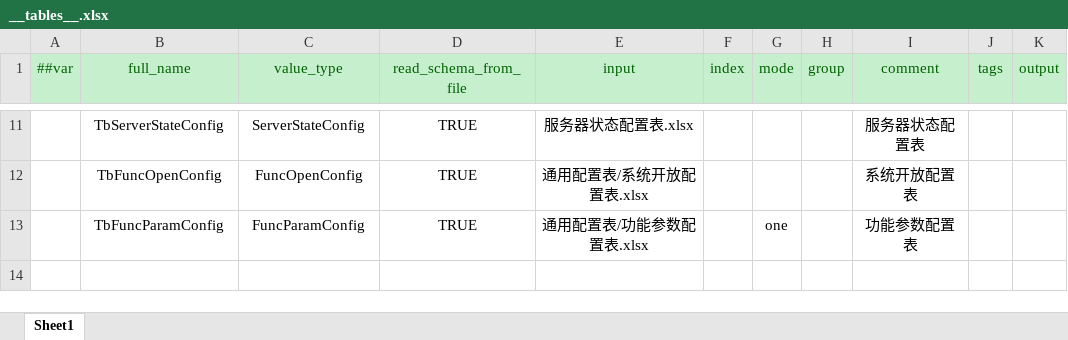
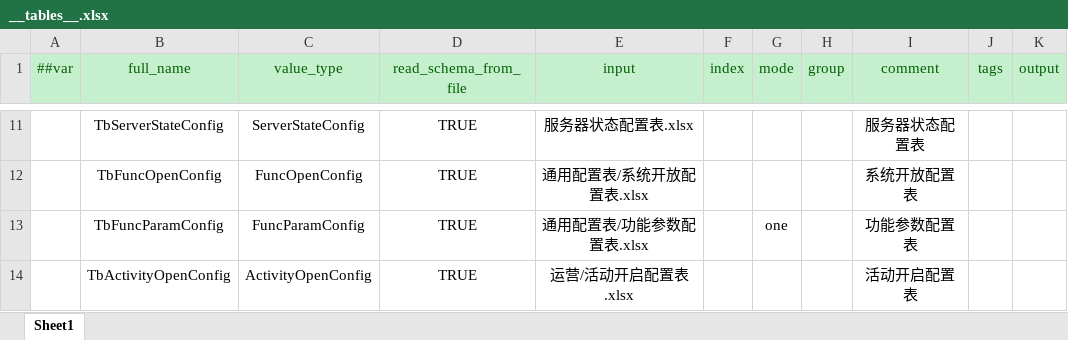
Before and after one commit to csy7749/DGame, an Excel workbook: GameConfig/Datas/Defines/__tables__.xlsx, sheet Sheet1, drawn as a sheet; only a part is shown, gaps mark what is left out; values as stored, in another font and other column widths than the file's, no borders; the diff names each change by its address in the sheet, - before the commit and + after, or states it on an @@ line.

```diff
--- a/GameConfig/Datas/Defines/__tables__.xlsx (sheet Sheet1)
+++ b/GameConfig/Datas/Defines/__tables__.xlsx (sheet Sheet1)
+row 14:  | TbActivityOpenConfig | ActivityOpenConfig | TRUE | 运营/活动开启配置表.xlsx |  |  |  | 活动开启配置表
```
Also changed, not shown: GameConfig/Datas/Defines/__enums__.xlsx, 11 other files.
